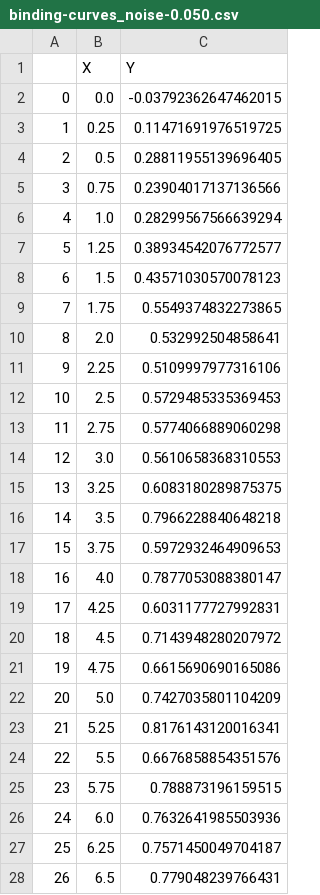
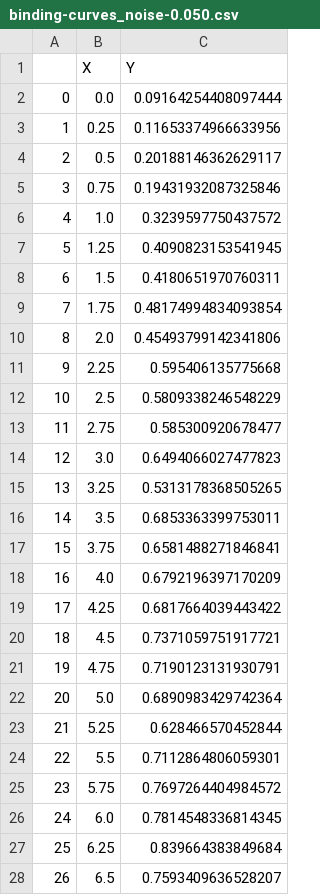
Before and after one commit to harmslab/dataprob, a CSV file: examples/binding-curves_noise-0.050.csv, drawn as a sheet; only a part is shown; the diff covers the shown part only.

```diff
--- a/examples/binding-curves_noise-0.050.csv
+++ b/examples/binding-curves_noise-0.050.csv
@@ -1,28 +1,28 @@
 ,X,Y
-0,0.0,-0.03792362647462015
-1,0.25,0.11471691976519725
-2,0.5,0.28811955139696405
-3,0.75,0.23904017137136566
-4,1.0,0.28299567566639294
-5,1.25,0.38934542076772577
-6,1.5,0.43571030570078123
-7,1.75,0.5549374832273865
-8,2.0,0.532992504858641
-9,2.25,0.5109997977316106
-10,2.5,0.5729485335369453
-11,2.75,0.5774066889060298
-12,3.0,0.5610658368310553
-13,3.25,0.6083180289875375
-14,3.5,0.7966228840648218
-15,3.75,0.5972932464909653
-16,4.0,0.7877053088380147
-17,4.25,0.6031177727992831
-18,4.5,0.7143948280207972
-19,4.75,0.6615690690165086
-20,5.0,0.7427035801104209
-21,5.25,0.8176143120016341
-22,5.5,0.6676858854351576
-23,5.75,0.788873196159515
-24,6.0,0.7632641985503936
-25,6.25,0.7571450049704187
-26,6.5,0.779048239766431
+0,0.0,0.09164254408097444
+1,0.25,0.11653374966633956
+2,0.5,0.20188146362629117
+3,0.75,0.19431932087325846
+4,1.0,0.3239597750437572
+5,1.25,0.4090823153541945
+6,1.5,0.4180651970760311
+7,1.75,0.48174994834093854
+8,2.0,0.45493799142341806
+9,2.25,0.595406135775668
+10,2.5,0.5809338246548229
+11,2.75,0.585300920678477
+12,3.0,0.6494066027477823
+13,3.25,0.5313178368505265
+14,3.5,0.6853363399753011
+15,3.75,0.6581488271846841
+16,4.0,0.6792196397170209
+17,4.25,0.6817664039443422
+18,4.5,0.7371059751917721
+19,4.75,0.7190123131930791
+20,5.0,0.6890983429742364
+21,5.25,0.628466570452844
+22,5.5,0.7112864806059301
+23,5.75,0.7697264404984572
+24,6.0,0.7814548336814345
+25,6.25,0.839664383849684
+26,6.5,0.7593409636528207
```
Also changed, not shown: 13 edited cells elsewhere in this file, examples/binding-curves_noise-0.100.csv, 10 other files.
